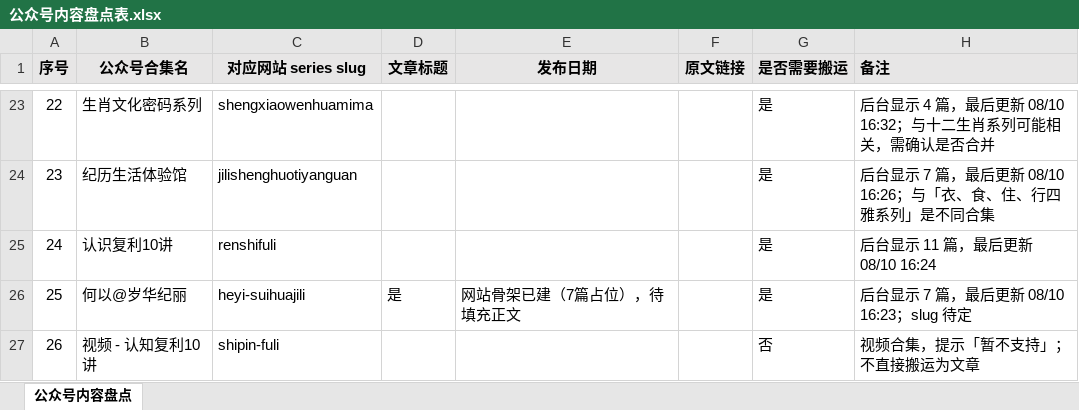
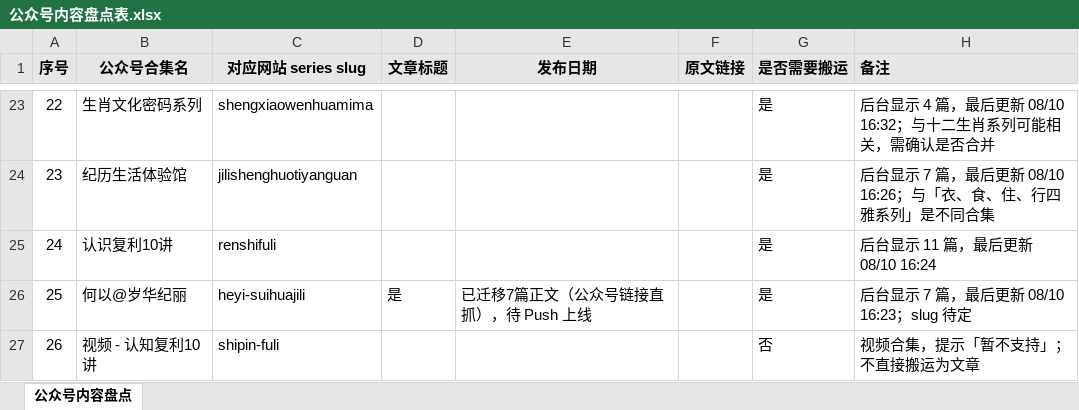
Before and after one commit to Zgch028/suihuajili, an Excel workbook: docs/公众号内容盘点表.xlsx, sheet 公众号内容盘点, drawn as a sheet; only a part is shown, gaps mark what is left out; values as stored, in another font and other column widths than the file's, no borders; the diff names each change by its address in the sheet, - before the commit and + after, or states it on an @@ line.

Commit message:
Update 公众号内容盘点表.xlsx

```diff
--- a/docs/公众号内容盘点表.xlsx (sheet 公众号内容盘点)
+++ b/docs/公众号内容盘点表.xlsx (sheet 公众号内容盘点)
-E26 (发布日期): 网站骨架已建（7篇占位），待填充正文
+E26 (发布日期): 已迁移7篇正文（公众号链接直抓），待 Push 上线
```
